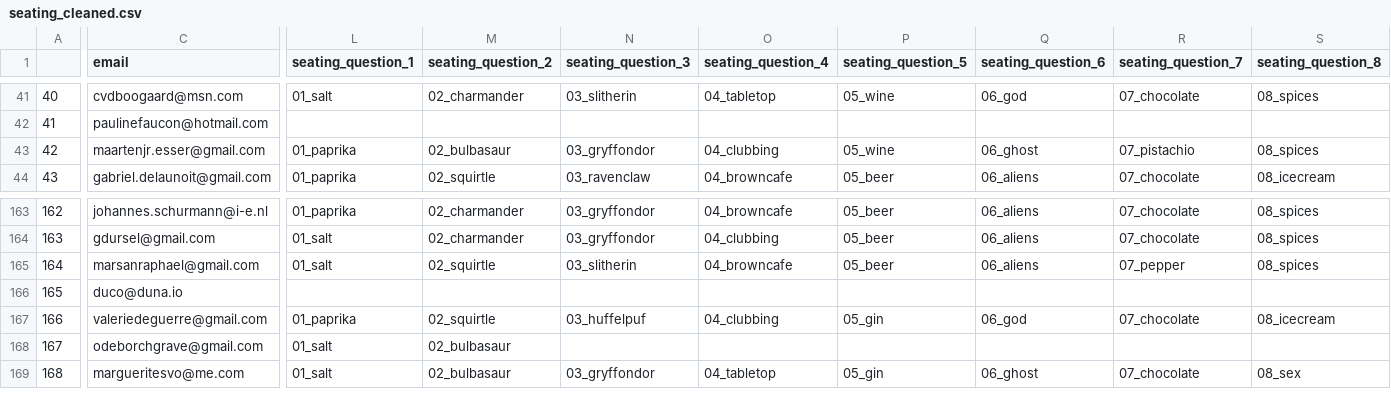
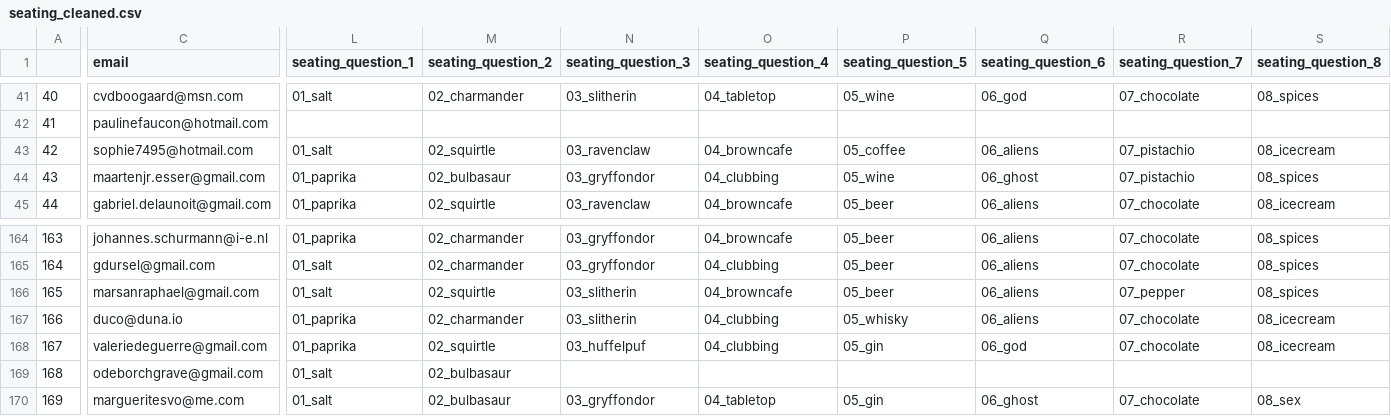
Before and after one commit to mat2m10/mavia, a CSV file: notebooks/seating_cleaned.csv, drawn as a sheet; only a part is shown, gaps mark what is left out; addresses are those after the commit; rows hold the shown columns only; the diff covers the shown part only; the diff names each change by its address in the sheet, - before the commit and + after, or states it on an @@ line.

```diff
--- a/notebooks/seating_cleaned.csv
+++ b/notebooks/seating_cleaned.csv
+row 43: 42 | sophie7495@hotmail.com | 01_salt | 02_squirtle | 03_ravenclaw | 04_browncafe | 05_coffee | 06_aliens | 07_pistachio | 08_icecream
@@ column A renumbered from row 44 down @@
-L167 (seating_question_1): (empty)
+L167 (seating_question_1): 01_paprika
-M167 (seating_question_2): (empty)
+M167 (seating_question_2): 02_charmander
-N167 (seating_question_3): (empty)
+N167 (seating_question_3): 03_slitherin
-O167 (seating_question_4): (empty)
+O167 (seating_question_4): 04_clubbing
-P167 (seating_question_5): (empty)
+P167 (seating_question_5): 05_whisky
-Q167 (seating_question_6): (empty)
+Q167 (seating_question_6): 06_aliens
-R167 (seating_question_7): (empty)
+R167 (seating_question_7): 07_chocolate
-S167 (seating_question_8): (empty)
+S167 (seating_question_8): 08_icecream
```
Also changed, not shown: 2 edited cells elsewhere in this file, notebooks/final_youth_db.csv, notebooks/seatings.csv, 5 other files.
